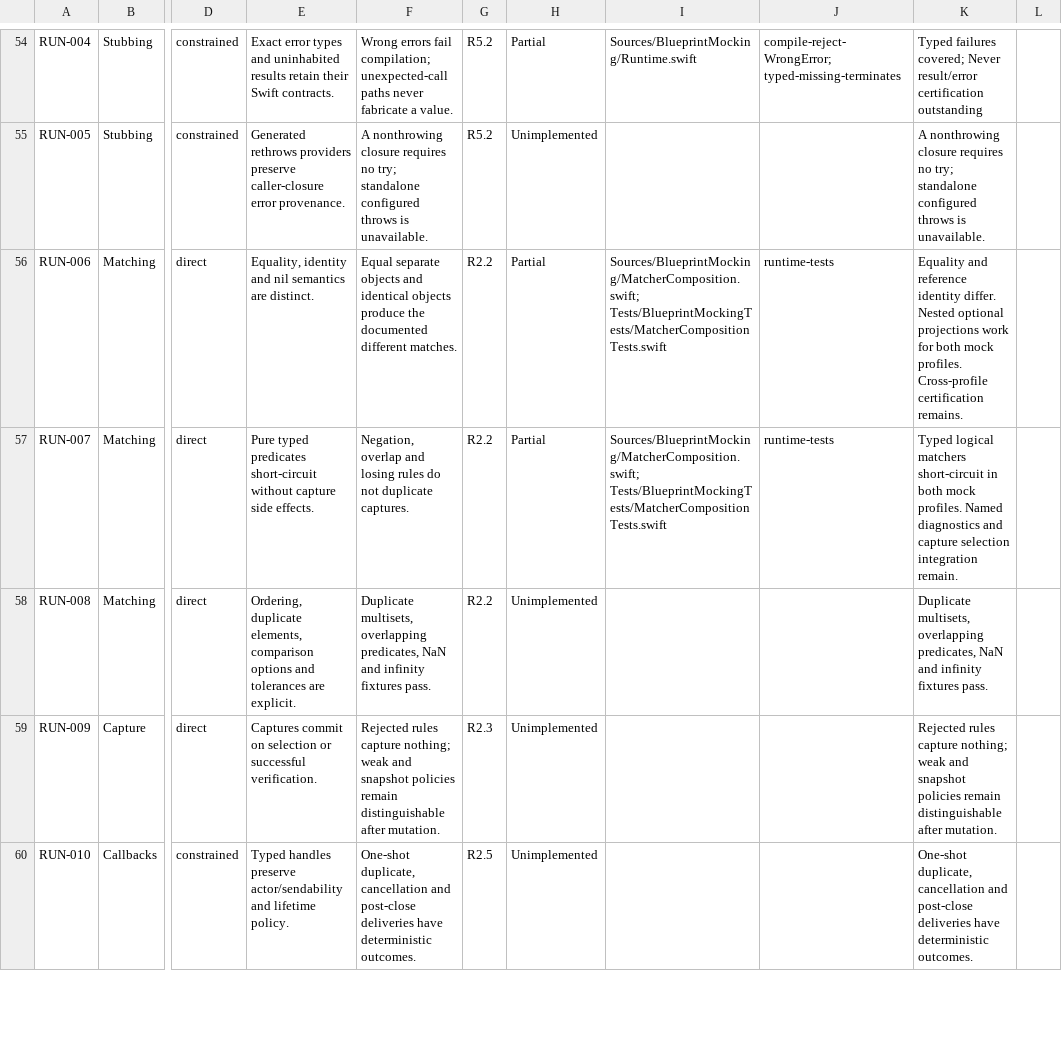
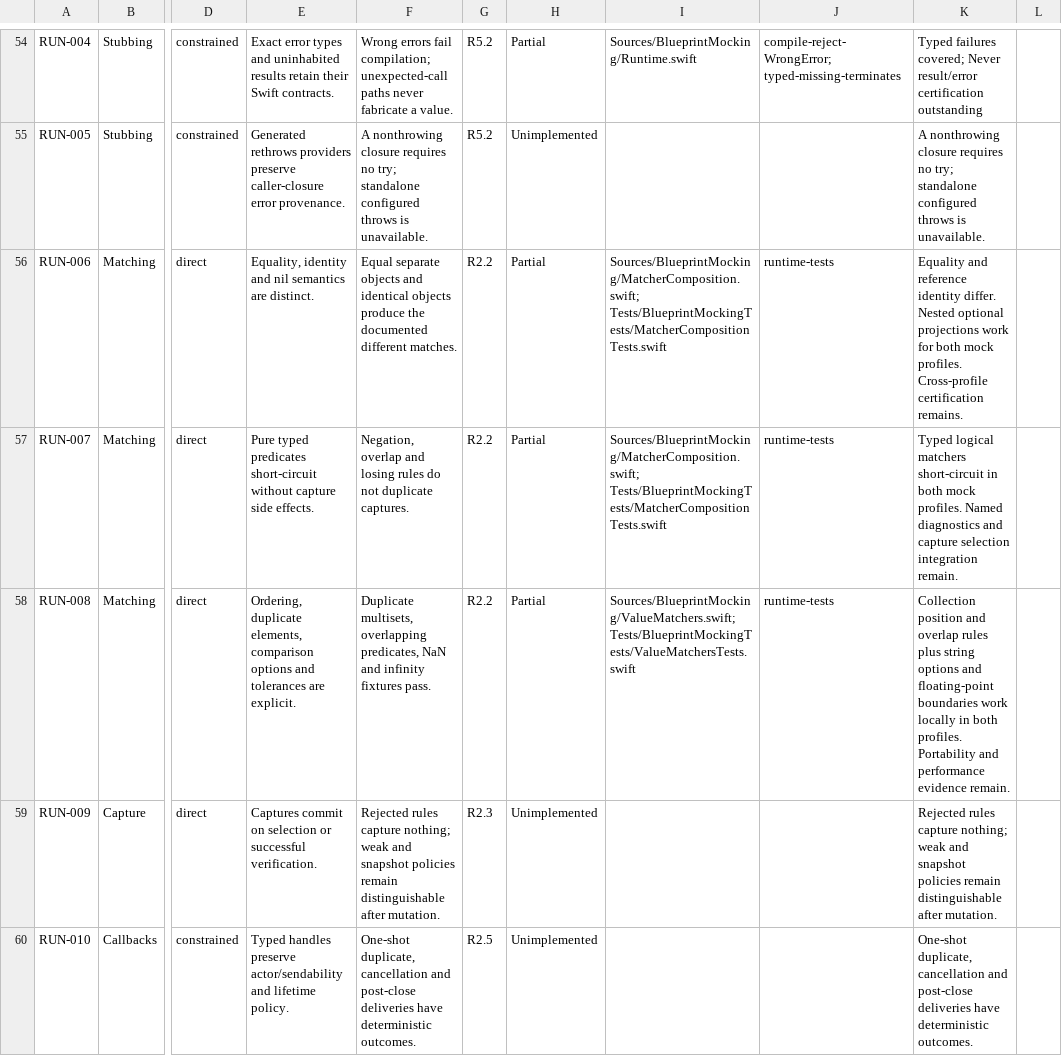
Before and after one commit to trianstudios/blueprint-swift-mocking-framework, a CSV file: Docs/Acceptance-Status.csv, drawn as a sheet; only a part is shown, gaps mark what is left out; the diff names each change by its address in the sheet, - before the commit and + after, or states it on an @@ line.

Commit message:
Milestone 12: add collection, string, and numeric matchers
Use distinct matches for unordered elements and explicit comparison and tolerance policies across both mock profiles.

```diff
--- a/Docs/Acceptance-Status.csv
+++ b/Docs/Acceptance-Status.csv
-H58: Unimplemented
+H58: Partial
-I58: (empty)
+I58: Sources/BlueprintMocking/ValueMatchers.swift; Tests/BlueprintMockingTests/ValueMatchersTests.swift
-J58: (empty)
+J58: runtime-tests
-K58: Duplicate multisets, overlapping predicates, NaN and infinity fixtures pass.
+K58: Collection position and overlap rules plus string options and floating-point boundaries work locally in both profiles. Portability and performance evidence remain.
```
Also changed, not shown: 3 other files.
